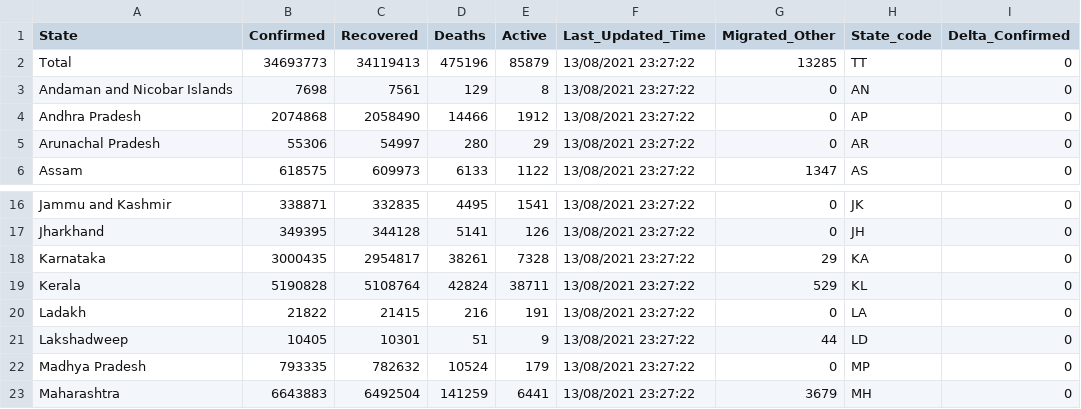
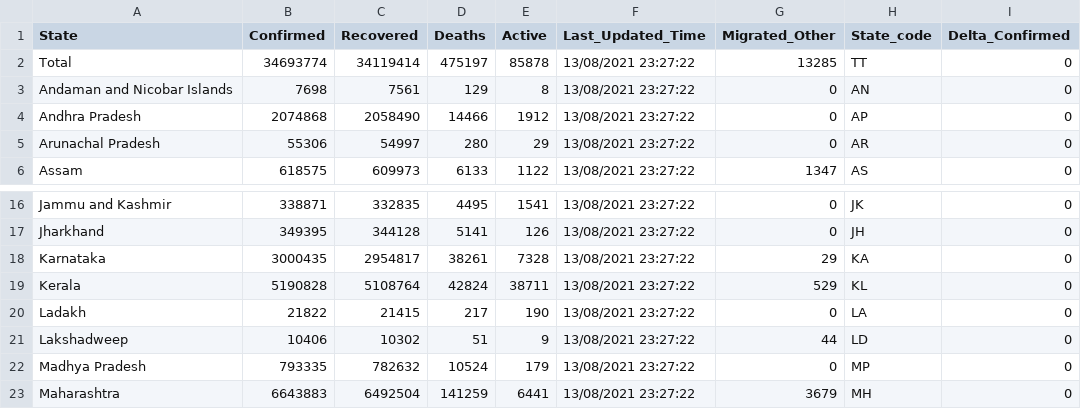
Before and after one commit to keshavashiya/covid19bharat_data, a CSV file: csv/latest/state_wise.csv, drawn as a sheet; only a part is shown, gaps mark what is left out; the diff names each change by its address in the sheet, - before the commit and + after, or states it on an @@ line.

```diff
--- a/csv/latest/state_wise.csv
+++ b/csv/latest/state_wise.csv
-B2 (Confirmed): 34693773
+B2 (Confirmed): 34693774
-C2 (Recovered): 34119413
+C2 (Recovered): 34119414
-D2 (Deaths): 475196
+D2 (Deaths): 475197
-E2 (Active): 85879
+E2 (Active): 85878
-D20 (Deaths): 216
+D20 (Deaths): 217
-E20 (Active): 191
+E20 (Active): 190
-B21 (Confirmed): 10405
+B21 (Confirmed): 10406
-C21 (Recovered): 10301
+C21 (Recovered): 10302
```
Also changed, not shown: csv/latest/district_wise.csv, csv/latest/raw_data36.csv, 13 other files.
